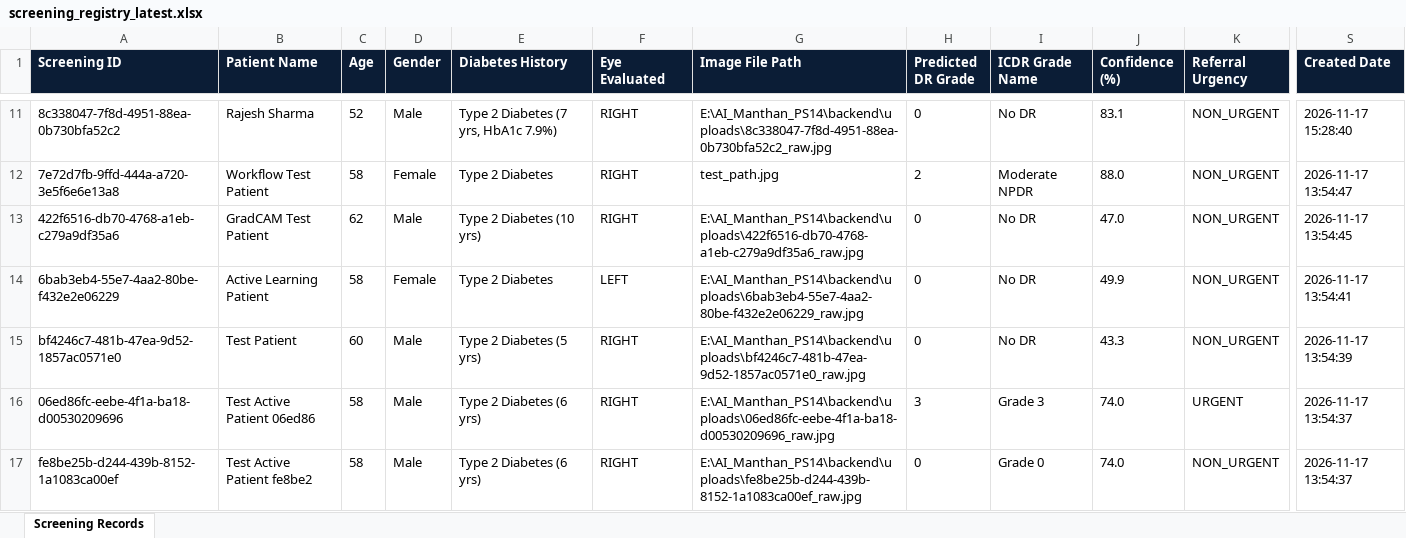
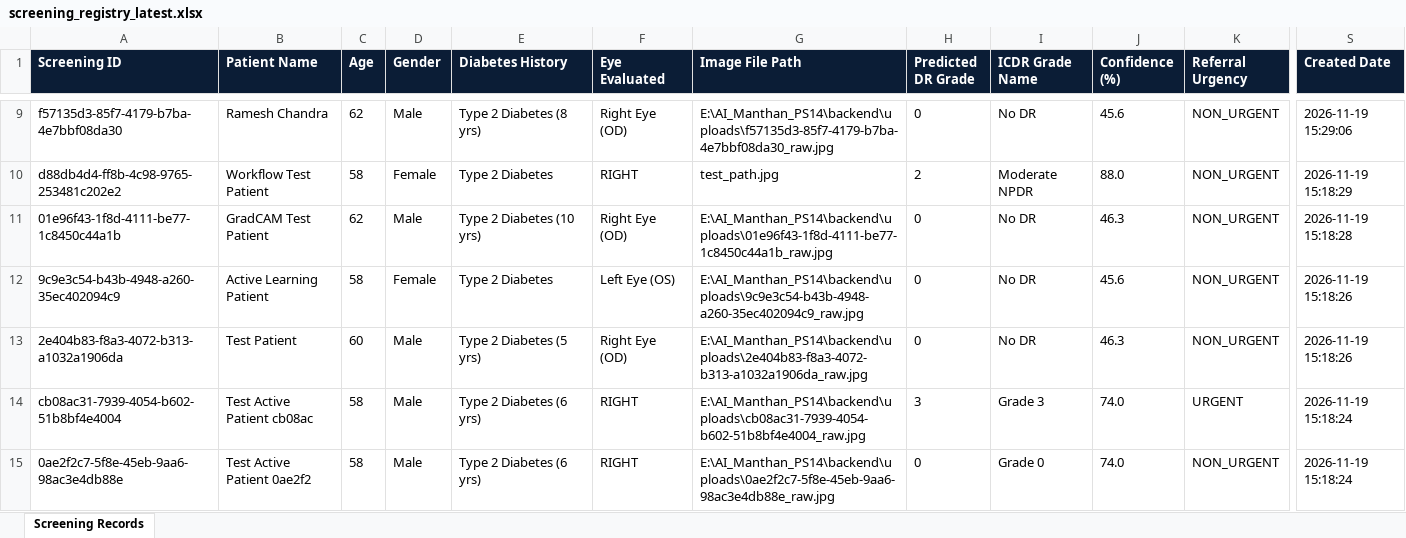
Before and after one commit to Amanjasmera/AI_Manthan_PS14, an Excel workbook: backend/exports/screening_registry_latest.xlsx, sheet Screening Records, drawn as a sheet; only a part is shown, gaps mark what is left out; values as stored, in another font and other column widths than the file's, no borders; addresses are those after the commit; the diff covers the shown part only; the diff names each change by its address in the sheet, - before the commit and + after, or states it on an @@ line.

Commit message:
feat(database): integrate production-ready PostgreSQL with SQLAlchemy, psycopg2, auto-migration, sign-off workflow, and 41 passing tests

```diff
--- a/backend/exports/screening_registry_latest.xlsx (sheet Screening Records)
+++ b/backend/exports/screening_registry_latest.xlsx (sheet Screening Records)
-A9 (Screening ID): 8c338047-7f8d-4951-88ea-0b730bfa52c2
+A9 (Screening ID): f57135d3-85f7-4179-b7ba-4e7bbf08da30
-B9 (Patient Name): Rajesh Sharma
+B9 (Patient Name): Ramesh Chandra
-C9 (Age): 52
+C9 (Age): 62
-E9 (Diabetes History): Type 2 Diabetes (7 yrs, HbA1c 7.9%)
+E9 (Diabetes History): Type 2 Diabetes (8 yrs)
-F9 (Eye Evaluated): RIGHT
+F9 (Eye Evaluated): Right Eye (OD)
-G9 (Image File Path): E:\AI_Manthan_PS14\backend\uploads\8c338047-7f8d-4951-88ea-0b730bfa52c2_raw.jpg
+G9 (Image File Path): E:\AI_Manthan_PS14\backend\uploads\f57135d3-85f7-4179-b7ba-4e7bbf08da30_raw.jpg
-J9 (Confidence (%)): 83.1
+J9 (Confidence (%)): 45.6
-S9 (Created Date): 2026-11-17 15:28:40
+S9 (Created Date): 2026-11-19 15:29:06
-A10 (Screening ID): 7e72d7fb-9ffd-444a-a720-3e5f6e6e13a8
+A10 (Screening ID): d88db4d4-ff8b-4c98-9765-253481c202e2
-S10 (Created Date): 2026-11-17 13:54:47
+S10 (Created Date): 2026-11-19 15:18:29
-A11 (Screening ID): 422f6516-db70-4768-a1eb-c279a9df35a6
+A11 (Screening ID): 01e96f43-1f8d-4111-be77-1c8450c44a1b
-F11 (Eye Evaluated): RIGHT
+F11 (Eye Evaluated): Right Eye (OD)
-G11 (Image File Path): E:\AI_Manthan_PS14\backend\uploads\422f6516-db70-4768-a1eb-c279a9df35a6_raw.jpg
+G11 (Image File Path): E:\AI_Manthan_PS14\backend\uploads\01e96f43-1f8d-4111-be77-1c8450c44a1b_raw.jpg
-J11 (Confidence (%)): 47.0
+J11 (Confidence (%)): 46.3
-S11 (Created Date): 2026-11-17 13:54:45
+S11 (Created Date): 2026-11-19 15:18:28
-A12 (Screening ID): 6bab3eb4-55e7-4aa2-80be-f432e2e06229
+A12 (Screening ID): 9c9e3c54-b43b-4948-a260-35ec402094c9
-F12 (Eye Evaluated): LEFT
+F12 (Eye Evaluated): Left Eye (OS)
-G12 (Image File Path): E:\AI_Manthan_PS14\backend\uploads\6bab3eb4-55e7-4aa2-80be-f432e2e06229_raw.jpg
+G12 (Image File Path): E:\AI_Manthan_PS14\backend\uploads\9c9e3c54-b43b-4948-a260-35ec402094c9_raw.jpg
-J12 (Confidence (%)): 49.9
+J12 (Confidence (%)): 45.6
-S12 (Created Date): 2026-11-17 13:54:41
+S12 (Created Date): 2026-11-19 15:18:26
-A13 (Screening ID): bf4246c7-481b-47ea-9d52-1857ac0571e0
+A13 (Screening ID): 2e404b83-f8a3-4072-b313-a1032a1906da
-F13 (Eye Evaluated): RIGHT
+F13 (Eye Evaluated): Right Eye (OD)
-G13 (Image File Path): E:\AI_Manthan_PS14\backend\uploads\bf4246c7-481b-47ea-9d52-1857ac0571e0_raw.jpg
+G13 (Image File Path): E:\AI_Manthan_PS14\backend\uploads\2e404b83-f8a3-4072-b313-a1032a1906da_raw.jpg
-J13 (Confidence (%)): 43.3
+J13 (Confidence (%)): 46.3
-S13 (Created Date): 2026-11-17 13:54:39
+S13 (Created Date): 2026-11-19 15:18:26
-A14 (Screening ID): 06ed86fc-eebe-4f1a-ba18-d00530209696
+A14 (Screening ID): cb08ac31-7939-4054-b602-51b8bf4e4004
-B14 (Patient Name): Test Active Patient 06ed86
+B14 (Patient Name): Test Active Patient cb08ac
-G14 (Image File Path): E:\AI_Manthan_PS14\backend\uploads\06ed86fc-eebe-4f1a-ba18-d00530209696_raw.jpg
+G14 (Image File Path): E:\AI_Manthan_PS14\backend\uploads\cb08ac31-7939-4054-b602-51b8bf4e4004_raw.jpg
-S14:S15 (Created Date): 2026-11-17 13:54:37
+S14:S15 (Created Date): 2026-11-19 15:18:24
-A15 (Screening ID): fe8be25b-d244-439b-8152-1a1083ca00ef
+A15 (Screening ID): 0ae2f2c7-5f8e-45eb-9aa6-98ac3e4db88e
-B15 (Patient Name): Test Active Patient fe8be2
+B15 (Patient Name): Test Active Patient 0ae2f2
-G15 (Image File Path): E:\AI_Manthan_PS14\backend\uploads\fe8be25b-d244-439b-8152-1a1083ca00ef_raw.jpg
+G15 (Image File Path): E:\AI_Manthan_PS14\backend\uploads\0ae2f2c7-5f8e-45eb-9aa6-98ac3e4db88e_raw.jpg
```
Also changed, not shown: 3 added rows, 8 removed rows and 88 edited cells elsewhere in this sheet, 23 other files.
